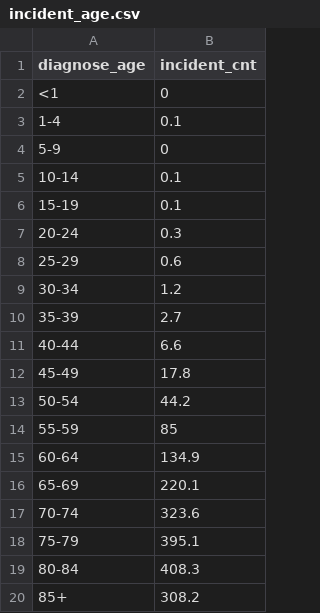
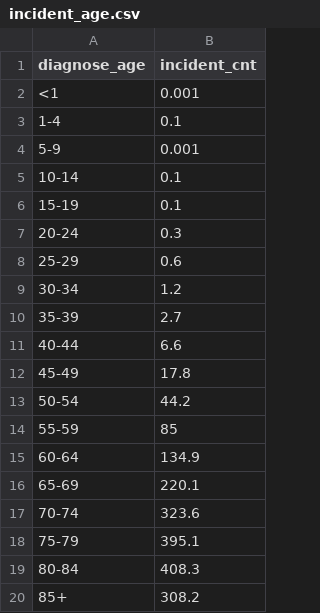
Before and after one commit to ericstarmars/datavis_7_3_3, a CSV file: incident_age.csv, drawn as a sheet.

```diff
--- a/incident_age.csv
+++ b/incident_age.csv
@@ -1,5 +1,5 @@
 diagnose_age,incident_cnt
-<1,0
+<1,0.001
 1-4,0.1
-5-9,0
+5-9,0.001
 10-14,0.1
```
Also changed, not shown: 3 other files.
